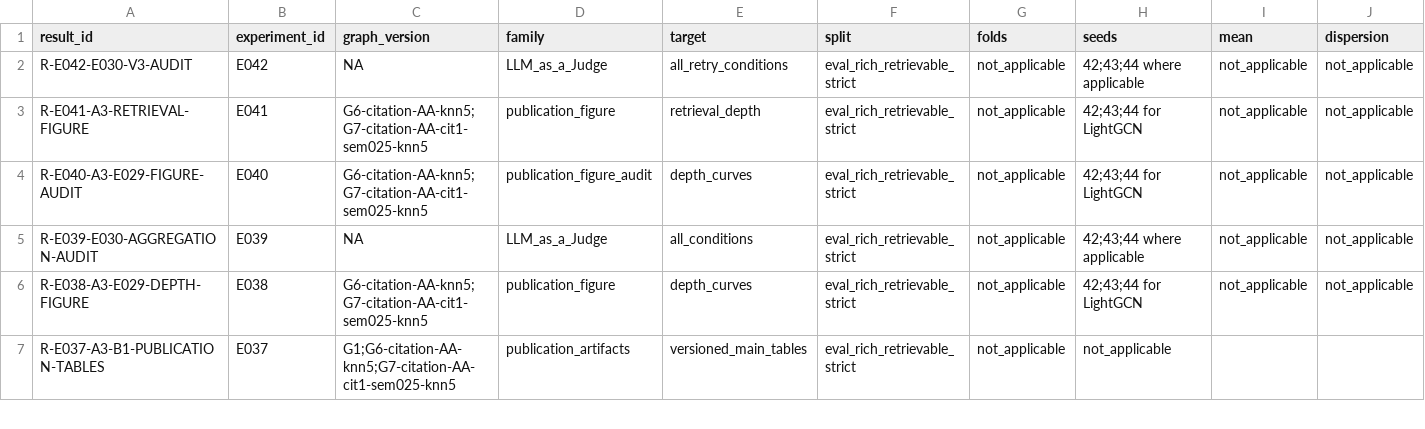
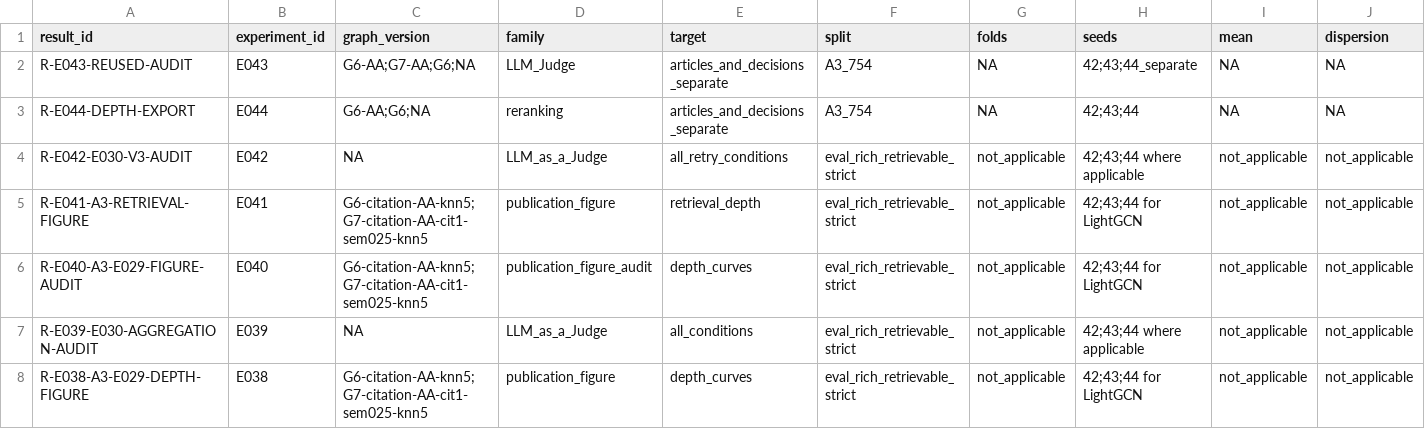
Before and after one commit to matt-kaep/legal_knowledge_graph, a CSV file: 01-Projet/paper-control/REGISTRE-RESULTATS.csv, drawn as a sheet; only a part is shown; the shorter side is filled out with more unchanged rows; rows hold the shown columns only; the diff names each change by its address in the sheet, - before the commit and + after, or states it on an @@ line.

Commit message:
feat: complete Judge table inputs and export frozen reranking depths

```diff
--- a/01-Projet/paper-control/REGISTRE-RESULTATS.csv
+++ b/01-Projet/paper-control/REGISTRE-RESULTATS.csv
+row 2: R-E043-REUSED-AUDIT | E043 | G6-AA;G7-AA;G6;NA | LLM_Judge | articles_and_decisions_separate | A3_754 | NA | 42;43;44_separate | NA | NA
+row 3: R-E044-DEPTH-EXPORT | E044 | G6-AA;G6;NA | reranking | articles_and_decisions_separate | A3_754 | NA | 42;43;44 | NA | NA
```
Also changed, not shown: 01-Projet/paper-control/REGISTRE-EXPERIENCES.csv, 51 other files.
